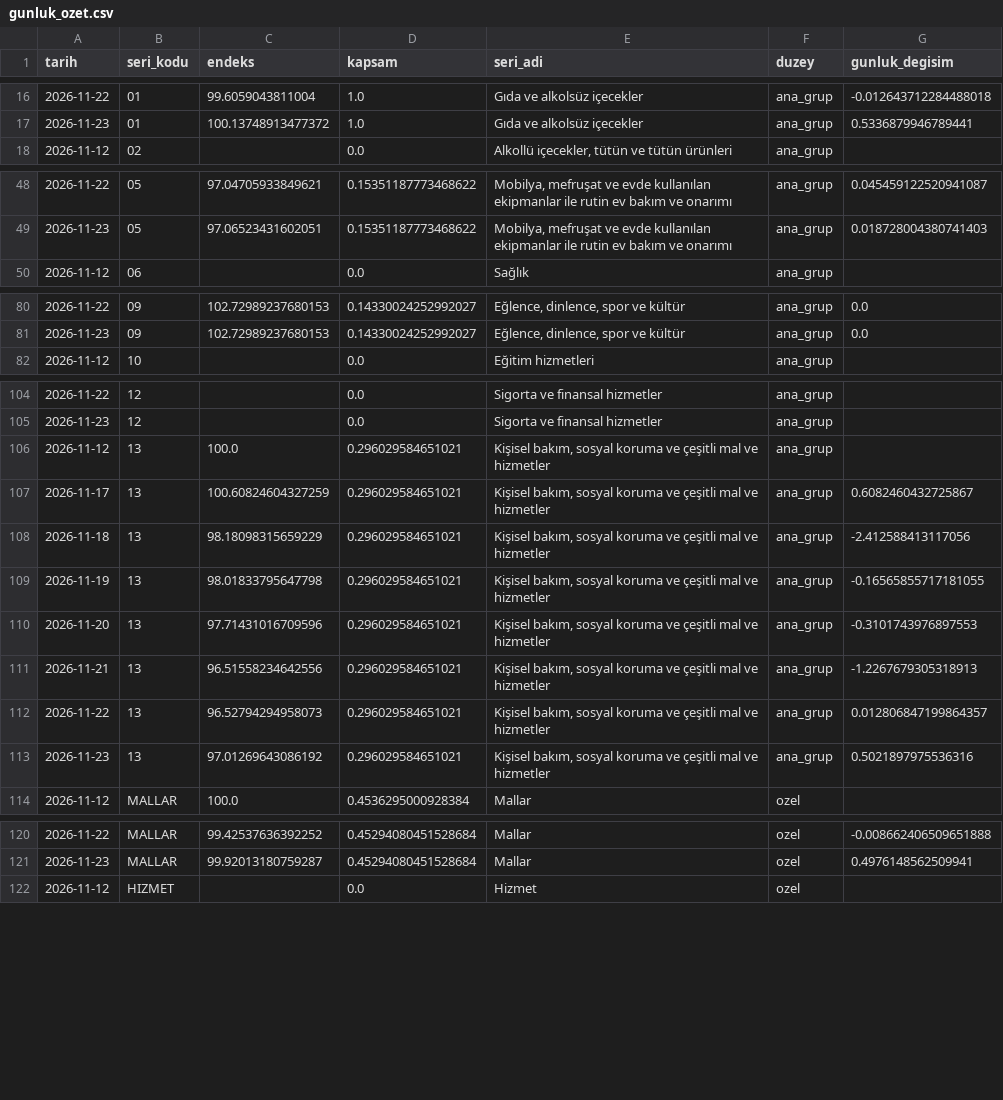
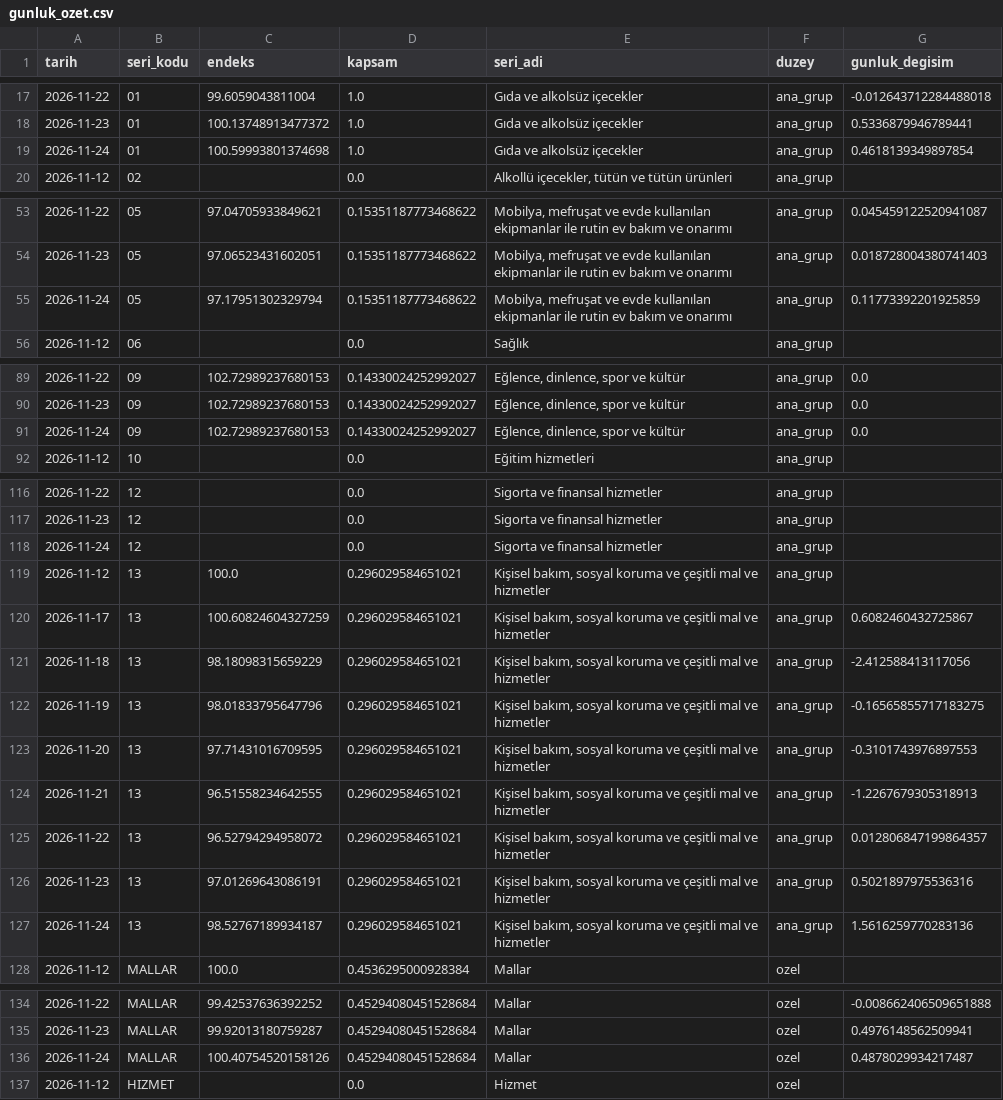
Before and after one commit to javahasan/web-tufe, a CSV file: data/cikti/gunluk_ozet.csv, drawn as a sheet; only a part is shown, gaps mark what is left out; the diff covers the shown part only.

```diff
--- a/data/cikti/gunluk_ozet.csv
+++ b/data/cikti/gunluk_ozet.csv
@@ -17,2 +18,3 @@ tarih,seri_kodu,endeks,kapsam,seri_adi,duzey,gunluk_degisim
 2026-11-23,01,100.13748913477372,1.0,Gıda ve alkolsüz içecekler,ana_grup,0.5336879946789441
+2026-11-24,01,100.59993801374698,1.0,Gıda ve alkolsüz içecekler,ana_grup,0.4618139349897854
 2026-11-12,02,,0.0,"Alkollü içecekler, tütün ve tütün ürünleri",ana_grup,
@@ -49,2 +54,3 @@ tarih,seri_kodu,endeks,kapsam,seri_adi,duzey,gunluk_degisim
 2026-11-23,05,97.06523431602051,0.15351187773468622,"Mobilya, mefruşat ve evde kullanılan ekipmanlar ile rutin ev bakım ve onarımı",ana_grup,0.018728004380741403
+2026-11-24,05,97.17951302329794,0.15351187773468622,"Mobilya, mefruşat ve evde kullanılan ekipmanlar ile rutin ev bakım ve onarımı",ana_grup,0.11773392201925859
 2026-11-12,06,,0.0,Sağlık,ana_grup,
@@ -81,2 +90,3 @@ tarih,seri_kodu,endeks,kapsam,seri_adi,duzey,gunluk_degisim
 2026-11-23,09,102.72989237680153,0.14330024252992027,"Eğlence, dinlence, spor ve kültür",ana_grup,0.0
+2026-11-24,09,102.72989237680153,0.14330024252992027,"Eğlence, dinlence, spor ve kültür",ana_grup,0.0
 2026-11-12,10,,0.0,Eğitim hizmetleri,ana_grup,
@@ -105,2 +117,3 @@ tarih,seri_kodu,endeks,kapsam,seri_adi,duzey,gunluk_degisim
 2026-11-23,12,,0.0,Sigorta ve finansal hizmetler,ana_grup,
+2026-11-24,12,,0.0,Sigorta ve finansal hizmetler,ana_grup,
 2026-11-12,13,100.0,0.296029584651021,"Kişisel bakım, sosyal koruma ve çeşitli mal ve hizmetler",ana_grup,
@@ -108,7 +121,8 @@ tarih,seri_kodu,endeks,kapsam,seri_adi,duzey,gunluk_degisim
 2026-11-18,13,98.18098315659229,0.296029584651021,"Kişisel bakım, sosyal koruma ve çeşitli mal ve hizmetler",ana_grup,-2.412588413117056
-2026-11-19,13,98.01833795647798,0.296029584651021,"Kişisel bakım, sosyal koruma ve çeşitli mal ve hizmetler",ana_grup,-0.16565855717181055
-2026-11-20,13,97.71431016709596,0.296029584651021,"Kişisel bakım, sosyal koruma ve çeşitli mal ve hizmetler",ana_grup,-0.3101743976897553
-2026-11-21,13,96.51558234642556,0.296029584651021,"Kişisel bakım, sosyal koruma ve çeşitli mal ve hizmetler",ana_grup,-1.2267679305318913
-2026-11-22,13,96.52794294958073,0.296029584651021,"Kişisel bakım, sosyal koruma ve çeşitli mal ve hizmetler",ana_grup,0.012806847199864357
-2026-11-23,13,97.01269643086192,0.296029584651021,"Kişisel bakım, sosyal koruma ve çeşitli mal ve hizmetler",ana_grup,0.5021897975536316
+2026-11-19,13,98.01833795647796,0.296029584651021,"Kişisel bakım, sosyal koruma ve çeşitli mal ve hizmetler",ana_grup,-0.16565855717183275
+2026-11-20,13,97.71431016709595,0.296029584651021,"Kişisel bakım, sosyal koruma ve çeşitli mal ve hizmetler",ana_grup,-0.3101743976897553
+2026-11-21,13,96.51558234642555,0.296029584651021,"Kişisel bakım, sosyal koruma ve çeşitli mal ve hizmetler",ana_grup,-1.2267679305318913
+2026-11-22,13,96.52794294958072,0.296029584651021,"Kişisel bakım, sosyal koruma ve çeşitli mal ve hizmetler",ana_grup,0.012806847199864357
+2026-11-23,13,97.01269643086191,0.296029584651021,"Kişisel bakım, sosyal koruma ve çeşitli mal ve hizmetler",ana_grup,0.5021897975536316
+2026-11-24,13,98.52767189934187,0.296029584651021,"Kişisel bakım, sosyal koruma ve çeşitli mal ve hizmetler",ana_grup,1.5616259770283136
 2026-11-12,MALLAR,100.0,0.4536295000928384,Mallar,ozel,
@@ -121,2 +135,3 @@ tarih,seri_kodu,endeks,kapsam,seri_adi,duzey,gunluk_degisim
 2026-11-23,MALLAR,99.92013180759287,0.45294080451528684,Mallar,ozel,0.4976148562509941
+2026-11-24,MALLAR,100.40754520158126,0.45294080451528684,Mallar,ozel,0.4878029934217487
 2026-11-12,HIZMET,,0.0,Hizmet,ozel,
```
Also changed, not shown: 21 added rows and 16 edited cells elsewhere in this file, data/cikti/aylik.csv, data/cikti/mansetler_gercek.csv, 8 other files.
